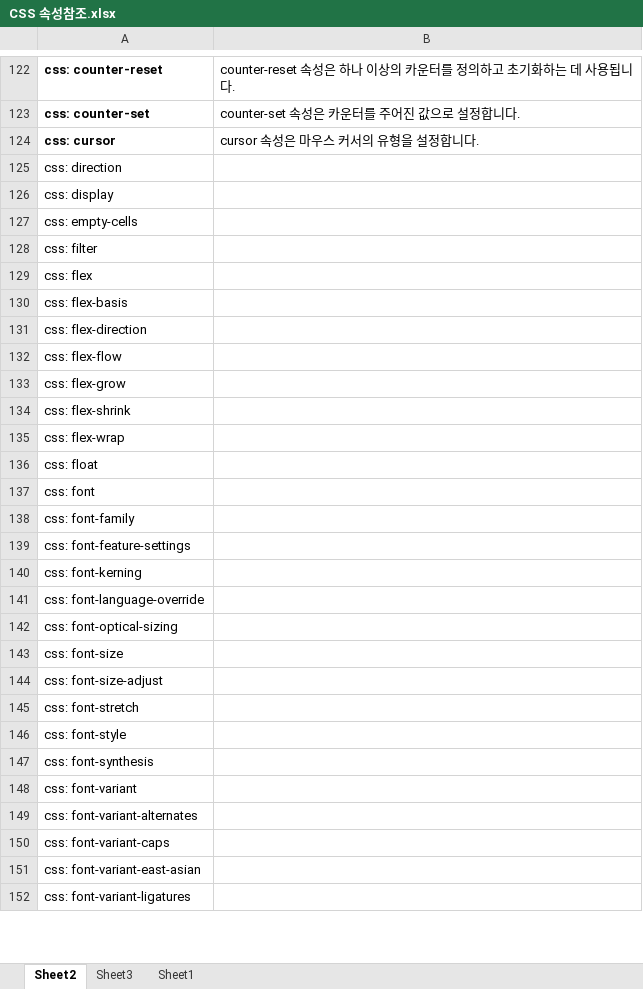
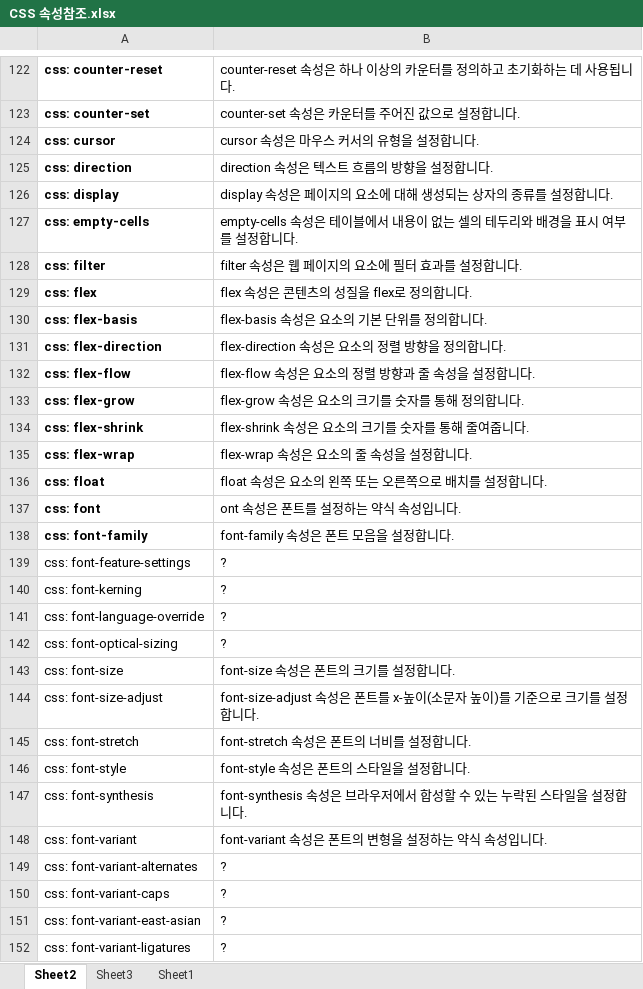
Before and after one commit to HeebongYu/webs_class, an Excel workbook: 참조/CSS 속성참조.xlsx, sheet Sheet2, drawn as a sheet; only a part is shown, gaps mark what is left out; values as stored, in another font and other column widths than the file's, no borders; the diff covers the shown part only; the diff names each change by its address in the sheet, - before the commit and + after, or states it on an @@ line.

Commit message:
220208_v9

```diff
--- a/참조/CSS 속성참조.xlsx (sheet Sheet2)
+++ b/참조/CSS 속성참조.xlsx (sheet Sheet2)
-A125:A138 bold: off
+A125:A138 bold: on
-B125: (empty)
+B125: direction 속성은 텍스트 흐름의 방향을 설정합니다.
-B126: (empty)
+B126: display 속성은 페이지의 요소에 대해 생성되는 상자의 종류를 설정합니다.
-B127: (empty)
+B127: empty-cells 속성은 테이블에서 내용이 없는 셀의 테두리와 배경을 표시 여부를 설정합니다.
-B128: (empty)
+B128: filter 속성은 웹 페이지의 요소에 필터 효과를 설정합니다.
-B129: (empty)
+B129: flex 속성은 콘텐츠의 성질을 flex로 정의합니다.
-B130: (empty)
+B130: flex-basis 속성은 요소의 기본 단위를 정의합니다.
-B131: (empty)
+B131: flex-direction 속성은 요소의 정렬 방향을 정의합니다.
-B132: (empty)
+B132: flex-flow 속성은 요소의 정렬 방향과 줄 속성을 설정합니다.
-B133: (empty)
+B133: flex-grow 속성은 요소의 크기를 숫자를 통해 정의합니다.
-B134: (empty)
+B134: flex-shrink 속성은 요소의 크기를 숫자를 통해 줄여줍니다.
-B135: (empty)
+B135: flex-wrap 속성은 요소의 줄 속성을 설정합니다.
-B136: (empty)
+B136: float 속성은 요소의 왼쪽 또는 오른쪽으로 배치를 설정합니다.
-B137: (empty)
+B137: ont 속성은 폰트를 설정하는 약식 속성입니다.
-B138: (empty)
+B138: font-family 속성은 폰트 모음을 설정합니다.
-B139:B142: (empty)
+B139:B142: ?
-B143: (empty)
+B143: font-size 속성은 폰트의 크기를 설정합니다.
-B144: (empty)
+B144: font-size-adjust 속성은 폰트를 x-높이(소문자 높이)를 기준으로 크기를 설정합니다.
-B145: (empty)
+B145: font-stretch 속성은 폰트의 너비를 설정합니다.
-B146: (empty)
+B146: font-style 속성은 폰트의 스타일을 설정합니다.
-B147: (empty)
+B147: font-synthesis 속성은 브라우저에서 합성할 수 있는 누락된 스타일을 설정합니다.
-B148: (empty)
+B148: font-variant 속성은 폰트의 변형을 설정하는 약식 속성입니다.
-B149:B152: (empty)
+B149:B152: ?
```
Also changed, not shown: 114 edited cells elsewhere in this sheet.
